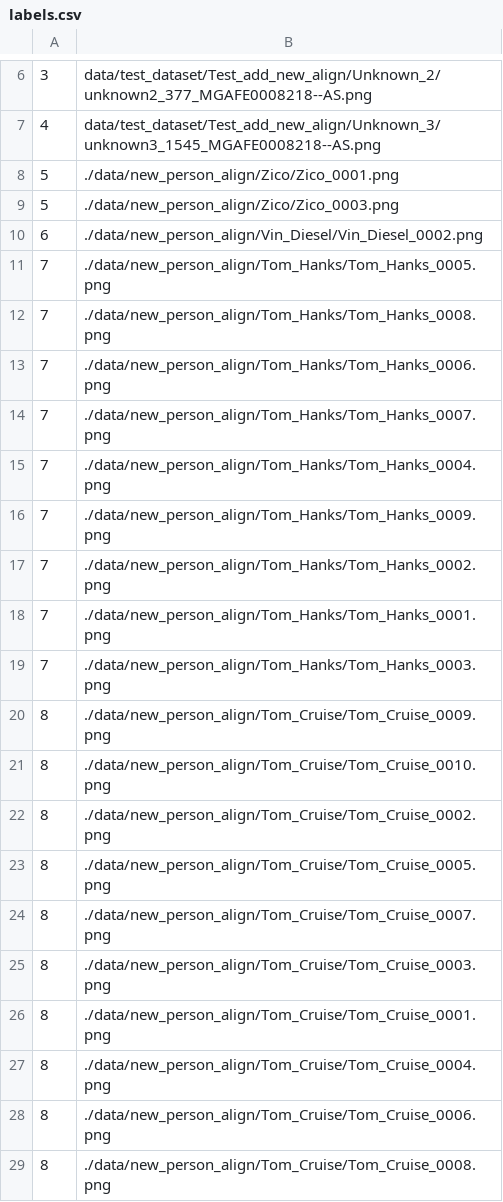
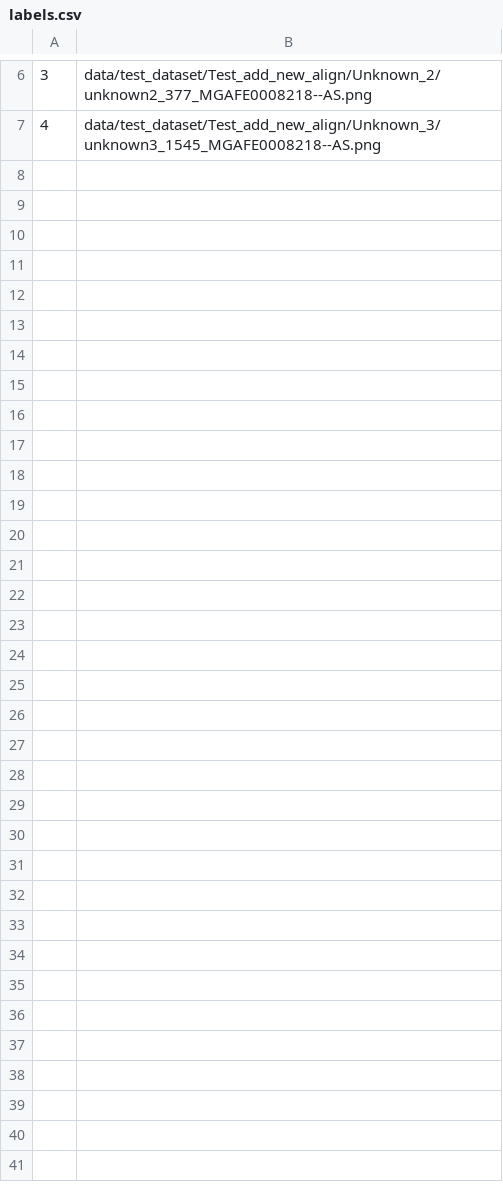
Before and after one commit to phidang/project_eurecom, a CSV file: code/features/test_dataset/Test_add_new_features/labels.csv, drawn as a sheet; only a part is shown, gaps mark what is left out.

```diff
--- a/code/features/test_dataset/Test_add_new_features/labels.csv
+++ b/code/features/test_dataset/Test_add_new_features/labels.csv
@@ -7,23 +7 @@
 4,data/test_dataset/Test_add_new_align/Unknown_3/unknown3_1545_MGAFE0008218--AS.png
-5,./data/new_person_align/Zico/Zico_0001.png
-5,./data/new_person_align/Zico/Zico_0003.png
-6,./data/new_person_align/Vin_Diesel/Vin_Diesel_0002.png
-7,./data/new_person_align/Tom_Hanks/Tom_Hanks_0005.png
-7,./data/new_person_align/Tom_Hanks/Tom_Hanks_0008.png
-7,./data/new_person_align/Tom_Hanks/Tom_Hanks_0006.png
-7,./data/new_person_align/Tom_Hanks/Tom_Hanks_0007.png
-7,./data/new_person_align/Tom_Hanks/Tom_Hanks_0004.png
-7,./data/new_person_align/Tom_Hanks/Tom_Hanks_0009.png
-7,./data/new_person_align/Tom_Hanks/Tom_Hanks_0002.png
-7,./data/new_person_align/Tom_Hanks/Tom_Hanks_0001.png
-7,./data/new_person_align/Tom_Hanks/Tom_Hanks_0003.png
-8,./data/new_person_align/Tom_Cruise/Tom_Cruise_0009.png
-8,./data/new_person_align/Tom_Cruise/Tom_Cruise_0010.png
-8,./data/new_person_align/Tom_Cruise/Tom_Cruise_0002.png
-8,./data/new_person_align/Tom_Cruise/Tom_Cruise_0005.png
-8,./data/new_person_align/Tom_Cruise/Tom_Cruise_0007.png
-8,./data/new_person_align/Tom_Cruise/Tom_Cruise_0003.png
-8,./data/new_person_align/Tom_Cruise/Tom_Cruise_0001.png
-8,./data/new_person_align/Tom_Cruise/Tom_Cruise_0004.png
-8,./data/new_person_align/Tom_Cruise/Tom_Cruise_0006.png
-8,./data/new_person_align/Tom_Cruise/Tom_Cruise_0008.png
```
Also changed, not shown: 5 other files.
